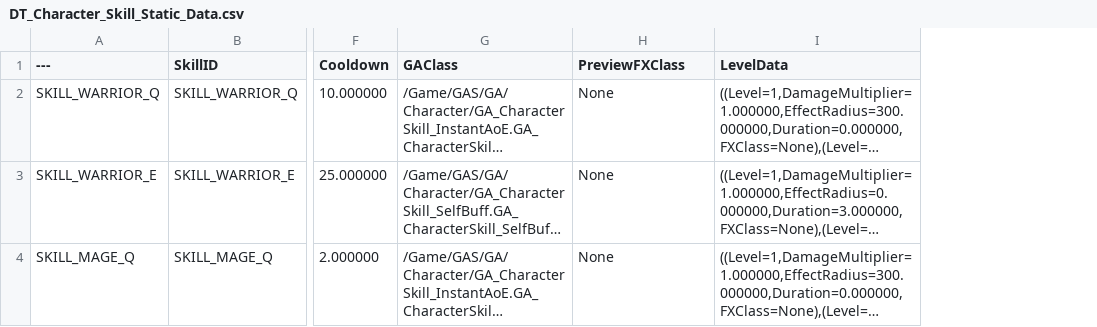
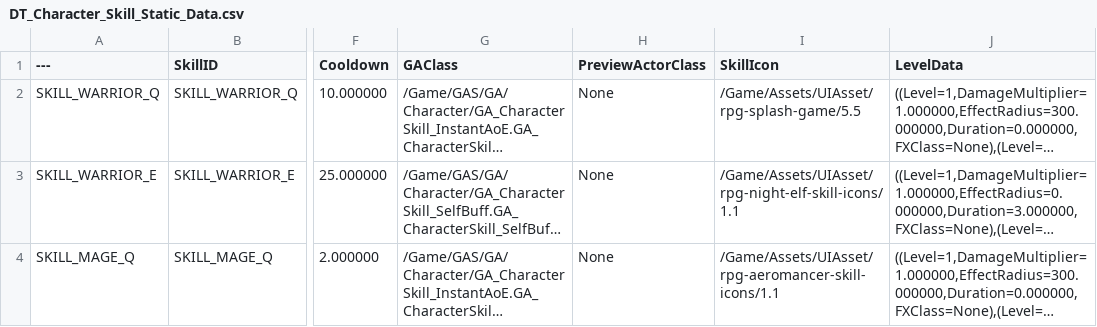
Before and after one commit to Christopher-Emunah-Kim/RoastStaffGAS, a CSV file: ExternalSource/DT_Character_Skill_Static_Data.csv, drawn as a sheet; only a part is shown, gaps mark what is left out; long unchanged cells end in …; the diff covers the shown part only; the diff names each change by its address in the sheet, - before the commit and + after, or states it on an @@ line.

Commit message:
data(SkillSlotUI): WBP 신규/갱신 + DT 스킬 아이콘 컬럼 추가
- WBP_SlotContainer 신규 (SlotContainerWidget) — CharacterSkillSlot 2 + WeaponSlot 3
- WBP_CharacterSkillSlot 신규 (CharacterSkillSlotWidget)
- WBP_WeaponSlot 이동/갱신 (Ingame/Weapon → Ingame/SkillSlot/)
- WBP_HUD SlotContainer 참조 교체 (WeaponSlotContainer → SlotContainer)
- DT_Character_Skill_Static_Data: SkillIconSoftRef 컬럼 추가

ref: PLAN_SkillSlotUI_v1.0

```diff
--- a/ExternalSource/DT_Character_Skill_Static_Data.csv
+++ b/ExternalSource/DT_Character_Skill_Static_Data.csv
+column I (SkillIcon), rows 2-4: /Game/Assets/UIAsset/rpg-splash-game/5.5 | /Game/Assets/UIAsset/rpg-night-elf-skill-icons/1.1 | /Game/Assets/UIAsset/rpg-aeromancer-skill-icons/1.1
-H1: PreviewFXClass
+H1: PreviewActorClass
```
Also changed, not shown: 5 edited cells elsewhere in this file, 8 other files.
